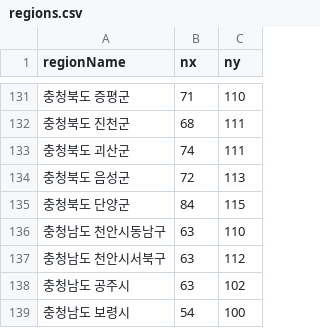
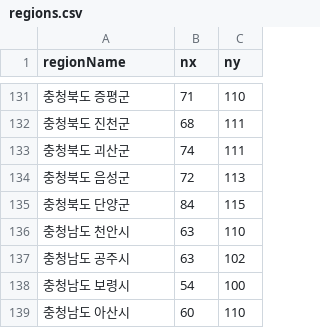
Before and after one commit to tmdcks801/sb04--team7, a CSV file: src/main/resources/regions.csv, drawn as a sheet; only a part is shown, gaps mark what is left out; the shorter side is filled out with more unchanged rows.

```diff
--- a/src/main/resources/regions.csv
+++ b/src/main/resources/regions.csv
@@ -135,4 +135,3 @@
 충청북도 단양군,84,115
-충청남도 천안시동남구,63,110
-충청남도 천안시서북구,63,112
+충청남도 천안시,63,110
 충청남도 공주시,63,102
```
Also changed, not shown: 5 other files.
